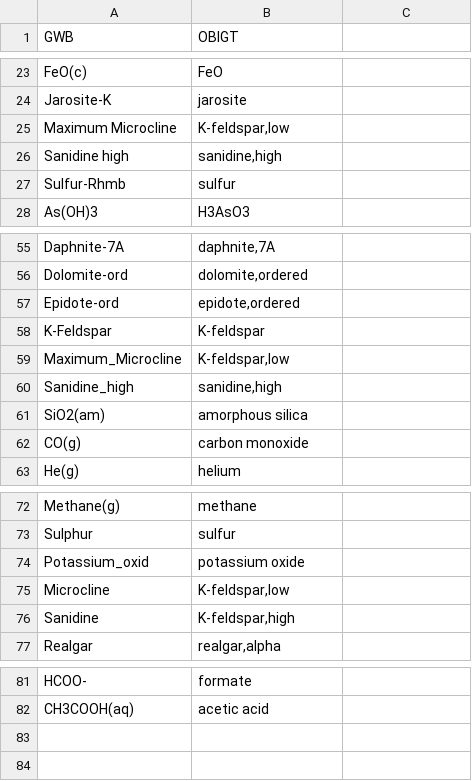
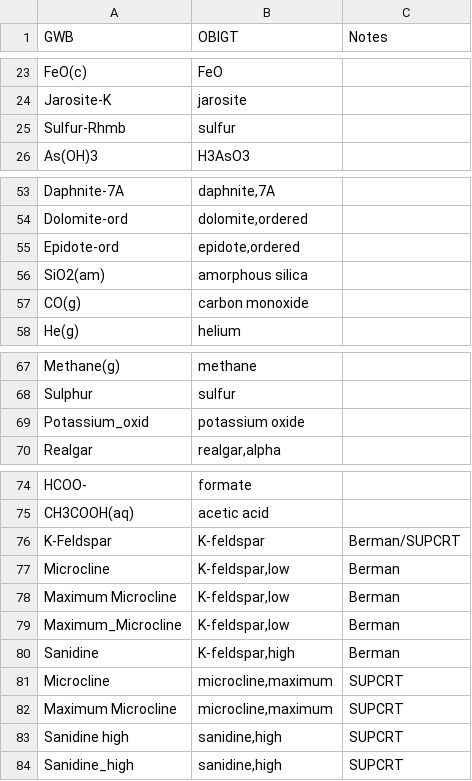
Before and after one commit to jedick/logKcalc, a CSV file: inst/extdata/map_names.csv, drawn as a sheet; only a part is shown, gaps mark what is left out; removed rows and columns are numbered as before the commit, all else as after; the diff names each change by its address in the sheet, - before the commit and + after, or states it on an @@ line.

Commit message:
Make names mapping work for Berman or SUPCRT92 minerals

```diff
--- a/inst/extdata/map_names.csv
+++ b/inst/extdata/map_names.csv
-C1: (empty)
+C1: Notes
-row 25: Maximum Microcline | K-feldspar,low
-row 26: Sanidine high | sanidine,high
-row 58: K-Feldspar | K-feldspar
-row 59: Maximum_Microcline | K-feldspar,low
-row 60: Sanidine_high | sanidine,high
-row 75: Microcline | K-feldspar,low
-row 76: Sanidine | K-feldspar,high
+row 76: K-Feldspar | K-feldspar | Berman/SUPCRT
+row 77: Microcline | K-feldspar,low | Berman
+row 78: Maximum Microcline | K-feldspar,low | Berman
+row 79: Maximum_Microcline | K-feldspar,low | Berman
+row 80: Sanidine | K-feldspar,high | Berman
+row 81: Microcline | microcline,maximum | SUPCRT
+row 82: Maximum Microcline | microcline,maximum | SUPCRT
+row 83: Sanidine high | sanidine,high | SUPCRT
+row 84: Sanidine_high | sanidine,high | SUPCRT
```
Also changed, not shown: 3 other files.
